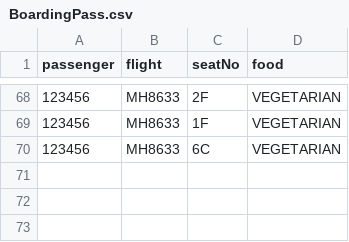
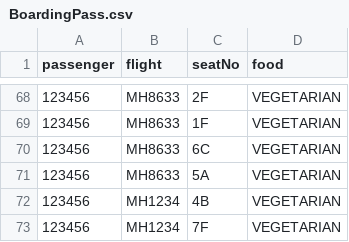
Before and after one commit to T-Atlas/EBU6304_G058_flight, a CSV file: src/main/resources/com/app/flight/data/csv/BoardingPass.csv, drawn as a sheet; only a part is shown, gaps mark what is left out; the diff names each change by its address in the sheet, - before the commit and + after, or states it on an @@ line.

Commit message:
Add select seat class & price

```diff
--- a/src/main/resources/com/app/flight/data/csv/BoardingPass.csv
+++ b/src/main/resources/com/app/flight/data/csv/BoardingPass.csv
+row 71: 123456 | MH8633 | 5A | VEGETARIAN
+row 72: 123456 | MH1234 | 4B | VEGETARIAN
+row 73: 123456 | MH1234 | 7F | VEGETARIAN
```
Also changed, not shown: src/main/resources/com/app/flight/data/csv/flightSeat/MH1234_2022-05-25.csv, src/main/resources/com/app/flight/data/csv/flightSeat/MH8633_2022-05-11.csv, 12 other files.
